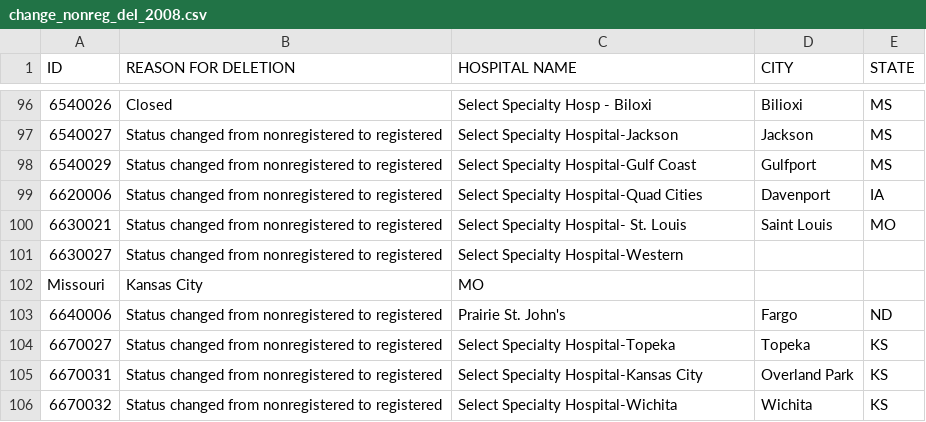
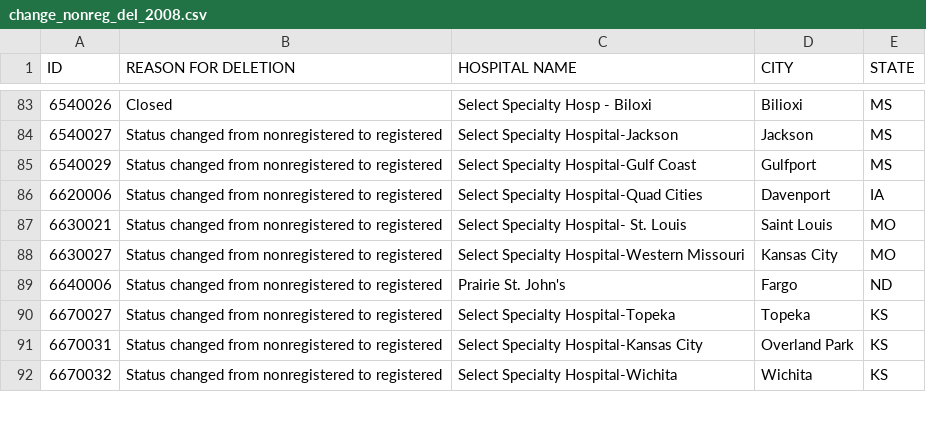
Before and after one commit to imccart/aha-data, a CSV file: data/temp/change_nonreg_del_2008.csv, drawn as a sheet; only a part is shown, gaps mark what is left out; removed rows and columns are numbered as before the commit, all else as after; the diff covers the shown part only; the diff names each change by its address in the sheet, - before the commit and + after, or states it on an @@ line.

```diff
--- a/data/temp/change_nonreg_del_2008.csv
+++ b/data/temp/change_nonreg_del_2008.csv
-C88 (HOSPITAL NAME): Select Specialty Hospital-Western
+C88 (HOSPITAL NAME): Select Specialty Hospital-Western Missouri
-D88 (CITY): (empty)
+D88 (CITY): Kansas City
-E88 (STATE): (empty)
+E88 (STATE): MO
-row 102: Missouri | Kansas City | MO
```
Also changed, not shown: 18 removed rows and 47 edited cells elsewhere in this file, data/temp/change_nonreg_add_2011.csv, data/temp/change_nonreg_del_2010.csv, 11 other files.
